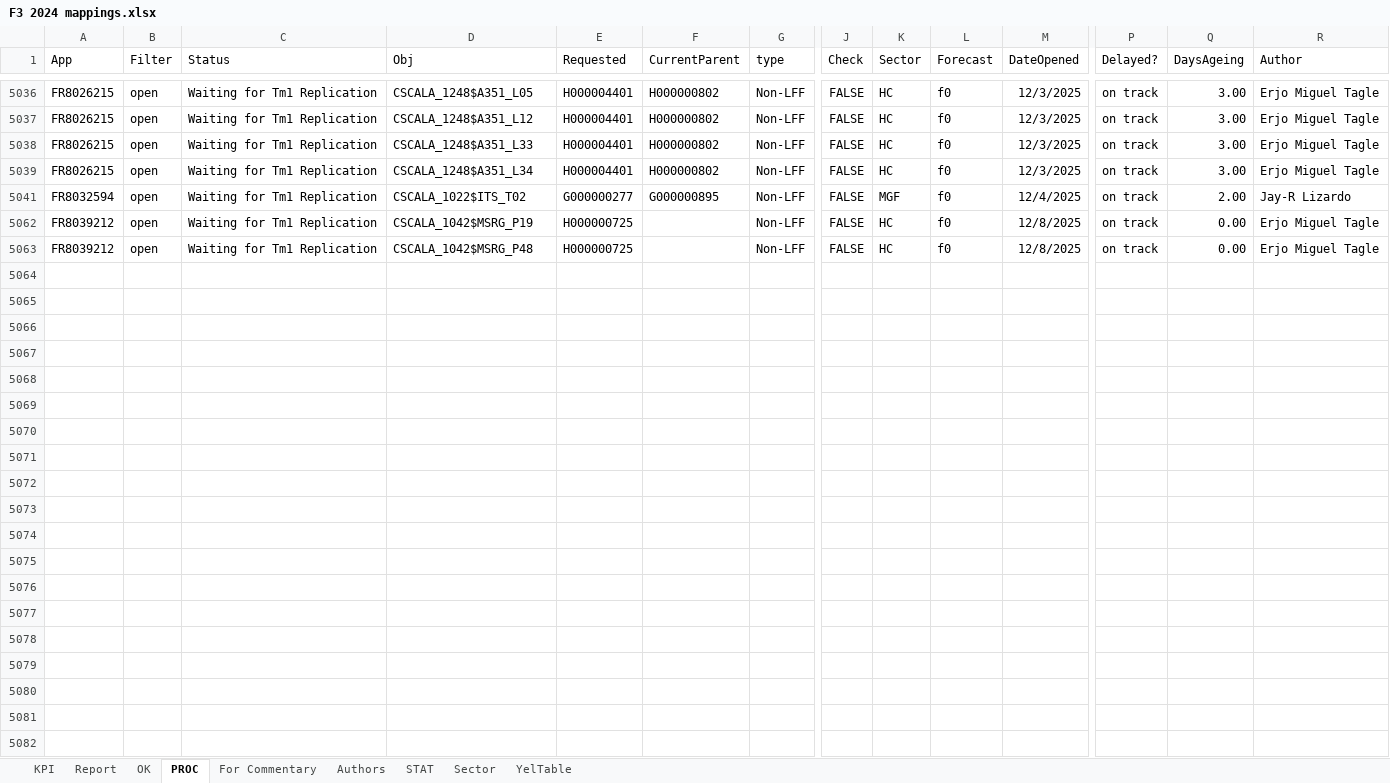
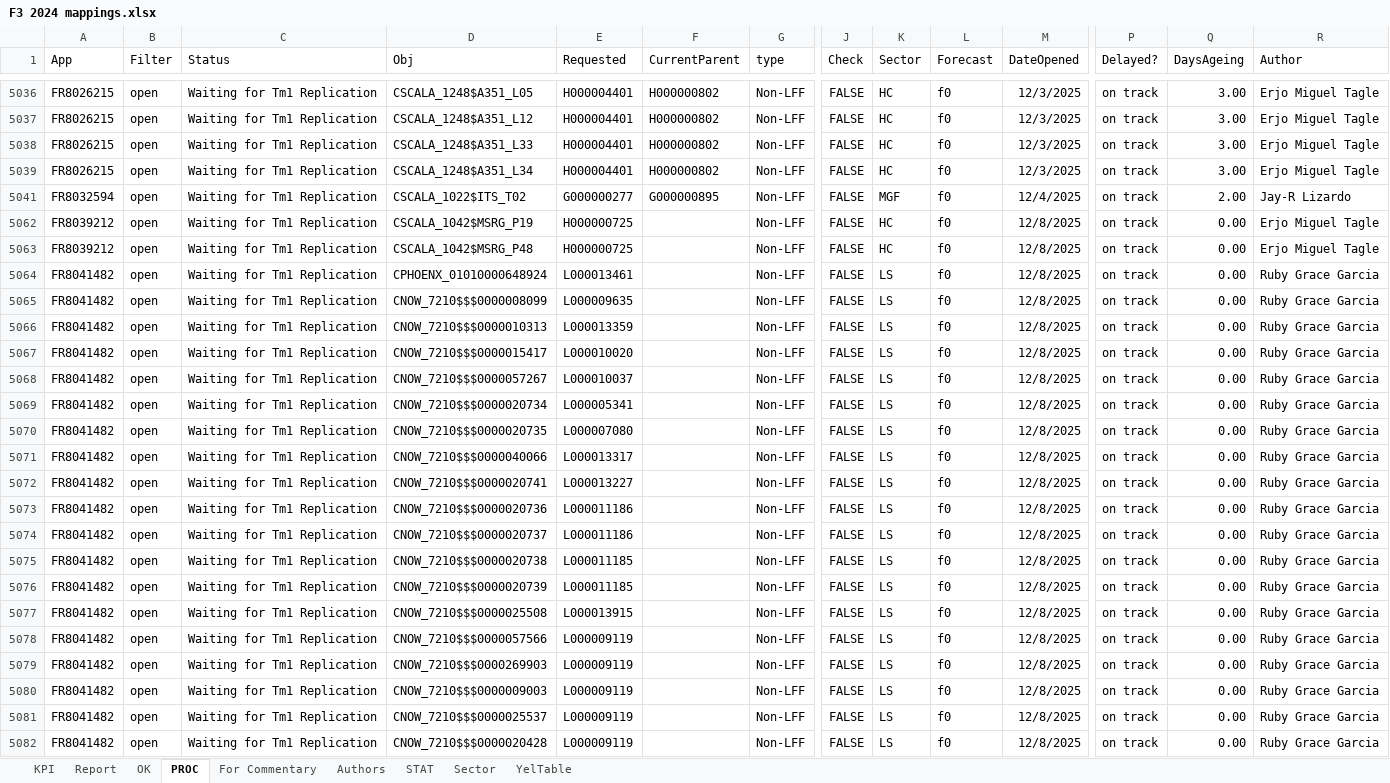
Before and after one commit to violencepierre/GCOH-Tickets-for-Processing, an Excel workbook: F3 2024 mappings.xlsx, sheet PROC, drawn as a sheet; only a part is shown, gaps mark what is left out; values as stored, in another font and other column widths than the file's, no borders; conditional formats and table styles not drawn; rows hold the shown columns only; the diff covers the shown part only; the diff names each change by its address in the sheet, - before the commit and + after, or states it on an @@ line.

```diff
--- a/F3 2024 mappings.xlsx (sheet PROC)
+++ b/F3 2024 mappings.xlsx (sheet PROC)
+row 5064: FR8041482 | open | Waiting for Tm1 Replication | CPHOENX_01010000648924 | L000013461 |  | Non-LFF | FALSE | LS | f0 | 12/8/2025 | on track | 0.00 | Ruby Grace Garcia
+row 5065: FR8041482 | open | Waiting for Tm1 Replication | CNOW_7210$$$0000008099 | L000009635 |  | Non-LFF | FALSE | LS | f0 | 12/8/2025 | on track | 0.00 | Ruby Grace Garcia
+row 5066: FR8041482 | open | Waiting for Tm1 Replication | CNOW_7210$$$0000010313 | L000013359 |  | Non-LFF | FALSE | LS | f0 | 12/8/2025 | on track | 0.00 | Ruby Grace Garcia
+row 5067: FR8041482 | open | Waiting for Tm1 Replication | CNOW_7210$$$0000015417 | L000010020 |  | Non-LFF | FALSE | LS | f0 | 12/8/2025 | on track | 0.00 | Ruby Grace Garcia
+row 5068: FR8041482 | open | Waiting for Tm1 Replication | CNOW_7210$$$0000057267 | L000010037 |  | Non-LFF | FALSE | LS | f0 | 12/8/2025 | on track | 0.00 | Ruby Grace Garcia
+row 5069: FR8041482 | open | Waiting for Tm1 Replication | CNOW_7210$$$0000020734 | L000005341 |  | Non-LFF | FALSE | LS | f0 | 12/8/2025 | on track | 0.00 | Ruby Grace Garcia
+row 5070: FR8041482 | open | Waiting for Tm1 Replication | CNOW_7210$$$0000020735 | L000007080 |  | Non-LFF | FALSE | LS | f0 | 12/8/2025 | on track | 0.00 | Ruby Grace Garcia
+row 5071: FR8041482 | open | Waiting for Tm1 Replication | CNOW_7210$$$0000040066 | L000013317 |  | Non-LFF | FALSE | LS | f0 | 12/8/2025 | on track | 0.00 | Ruby Grace Garcia
+row 5072: FR8041482 | open | Waiting for Tm1 Replication | CNOW_7210$$$0000020741 | L000013227 |  | Non-LFF | FALSE | LS | f0 | 12/8/2025 | on track | 0.00 | Ruby Grace Garcia
+row 5073: FR8041482 | open | Waiting for Tm1 Replication | CNOW_7210$$$0000020736 | L000011186 |  | Non-LFF | FALSE | LS | f0 | 12/8/2025 | on track | 0.00 | Ruby Grace Garcia
+row 5074: FR8041482 | open | Waiting for Tm1 Replication | CNOW_7210$$$0000020737 | L000011186 |  | Non-LFF | FALSE | LS | f0 | 12/8/2025 | on track | 0.00 | Ruby Grace Garcia
+row 5075: FR8041482 | open | Waiting for Tm1 Replication | CNOW_7210$$$0000020738 | L000011185 |  | Non-LFF | FALSE | LS | f0 | 12/8/2025 | on track | 0.00 | Ruby Grace Garcia
+row 5076: FR8041482 | open | Waiting for Tm1 Replication | CNOW_7210$$$0000020739 | L000011185 |  | Non-LFF | FALSE | LS | f0 | 12/8/2025 | on track | 0.00 | Ruby Grace Garcia
+row 5077: FR8041482 | open | Waiting for Tm1 Replication | CNOW_7210$$$0000025508 | L000013915 |  | Non-LFF | FALSE | LS | f0 | 12/8/2025 | on track | 0.00 | Ruby Grace Garcia
+row 5078: FR8041482 | open | Waiting for Tm1 Replication | CNOW_7210$$$0000057566 | L000009119 |  | Non-LFF | FALSE | LS | f0 | 12/8/2025 | on track | 0.00 | Ruby Grace Garcia
+row 5079: FR8041482 | open | Waiting for Tm1 Replication | CNOW_7210$$$0000269903 | L000009119 |  | Non-LFF | FALSE | LS | f0 | 12/8/2025 | on track | 0.00 | Ruby Grace Garcia
+row 5080: FR8041482 | open | Waiting for Tm1 Replication | CNOW_7210$$$0000009003 | L000009119 |  | Non-LFF | FALSE | LS | f0 | 12/8/2025 | on track | 0.00 | Ruby Grace Garcia
+row 5081: FR8041482 | open | Waiting for Tm1 Replication | CNOW_7210$$$0000025537 | L000009119 |  | Non-LFF | FALSE | LS | f0 | 12/8/2025 | on track | 0.00 | Ruby Grace Garcia
+row 5082: FR8041482 | open | Waiting for Tm1 Replication | CNOW_7210$$$0000020428 | L000009119 |  | Non-LFF | FALSE | LS | f0 | 12/8/2025 | on track | 0.00 | Ruby Grace Garcia
```
Also changed, not shown: 7 added rows elsewhere in this sheet, Inputs/PyDump.xlsx, 1 other file.
